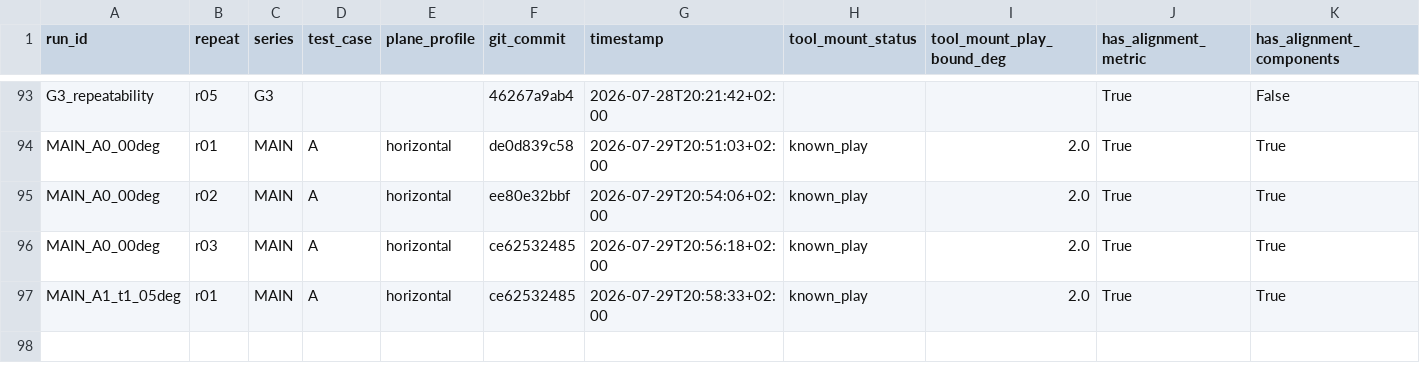
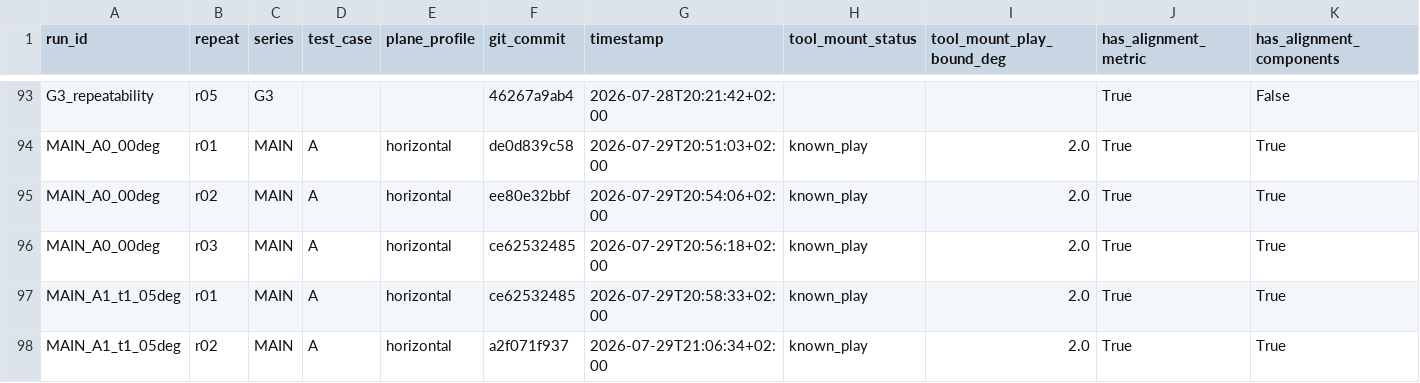
Before and after one commit to heykel95-lab/MyController, a CSV file: experiments/derived/metrics.csv, drawn as a sheet; only a part is shown, gaps mark what is left out; rows hold the shown columns only; the diff names each change by its address in the sheet, - before the commit and + after, or states it on an @@ line.

```diff
--- a/experiments/derived/metrics.csv
+++ b/experiments/derived/metrics.csv
+row 98: MAIN_A1_t1_05deg | r02 | MAIN | A | horizontal | a2f071f937 | 2026-07-29T21:06:34+02:00 | known_play | 2.0 | True | True
```
Also changed, not shown: 16 other files.
